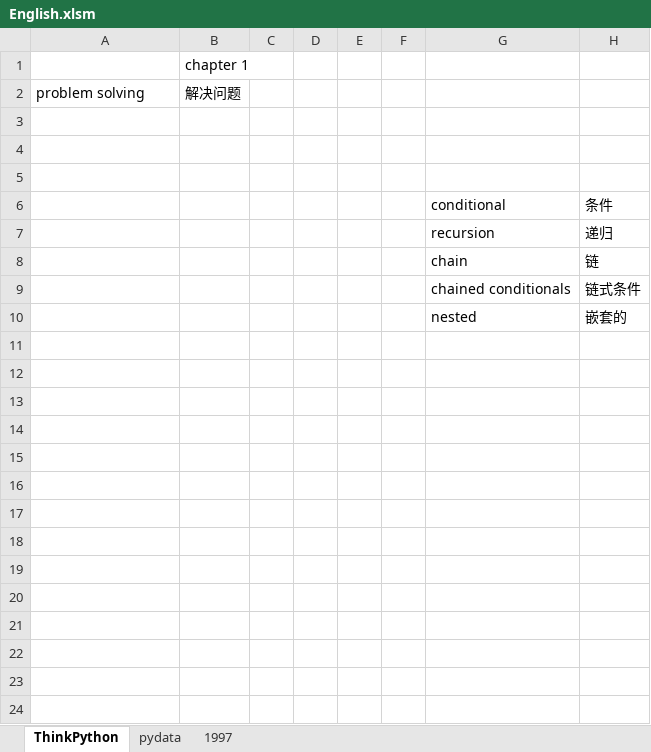
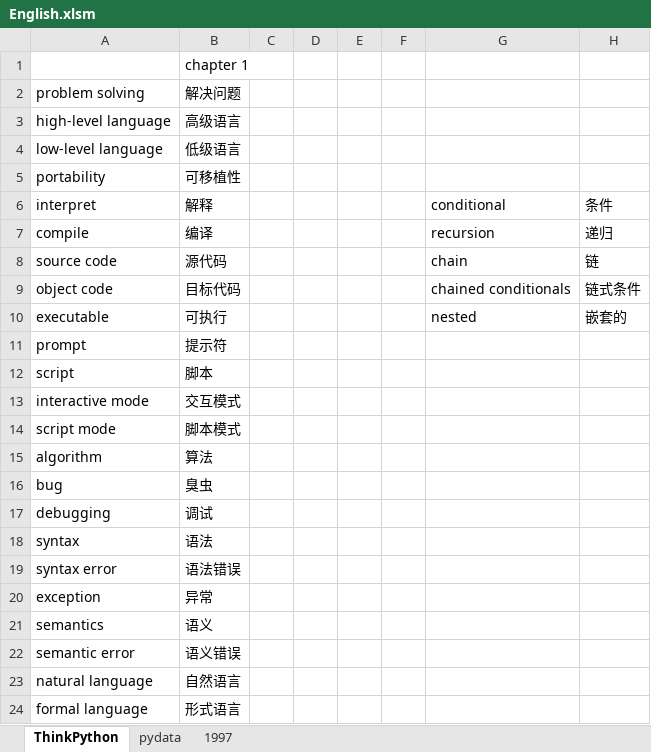
Before and after one commit to Andor-Z/My-Learning-Note, an Excel workbook: English.xlsm, sheet ThinkPython, drawn as a sheet; values as stored, in another font and other column widths than the file's, no borders; the diff names each change by its address in the sheet, - before the commit and + after, or states it on an @@ line.

```diff
--- a/English.xlsm (sheet ThinkPython)
+++ b/English.xlsm (sheet ThinkPython)
-row 3: (empty)
+row 3: high-level language | 高级语言
-row 4: (empty)
+row 4: low-level language | 低级语言
-row 5: (empty)
+row 5: portability | 可移植性
-A6 (problem solving): (empty)
+A6 (problem solving): interpret
-B6 (解决问题): (empty)
+B6 (解决问题): 解释
-A7 (problem solving): (empty)
+A7 (problem solving): compile
-B7 (解决问题): (empty)
+B7 (解决问题): 编译
-A8 (problem solving): (empty)
+A8 (problem solving): source code
-B8 (解决问题): (empty)
+B8 (解决问题): 源代码
-A9 (problem solving): (empty)
+A9 (problem solving): object code
-B9 (解决问题): (empty)
+B9 (解决问题): 目标代码
-A10 (problem solving): (empty)
+A10 (problem solving): executable
-B10 (解决问题): (empty)
+B10 (解决问题): 可执行
+row 11: prompt | 提示符
+row 12: script | 脚本
+row 13: interactive mode | 交互模式
+row 14: script mode | 脚本模式
+row 15: algorithm | 算法
+row 16: bug | 臭虫
+row 17: debugging | 调试
+row 18: syntax | 语法
+row 19: syntax error | 语法错误
+row 20: exception | 异常
+row 21: semantics | 语义
+row 22: semantic error | 语义错误
+row 23: natural language | 自然语言
+row 24: formal language | 形式语言
```
Also changed, not shown: 4 other files.
